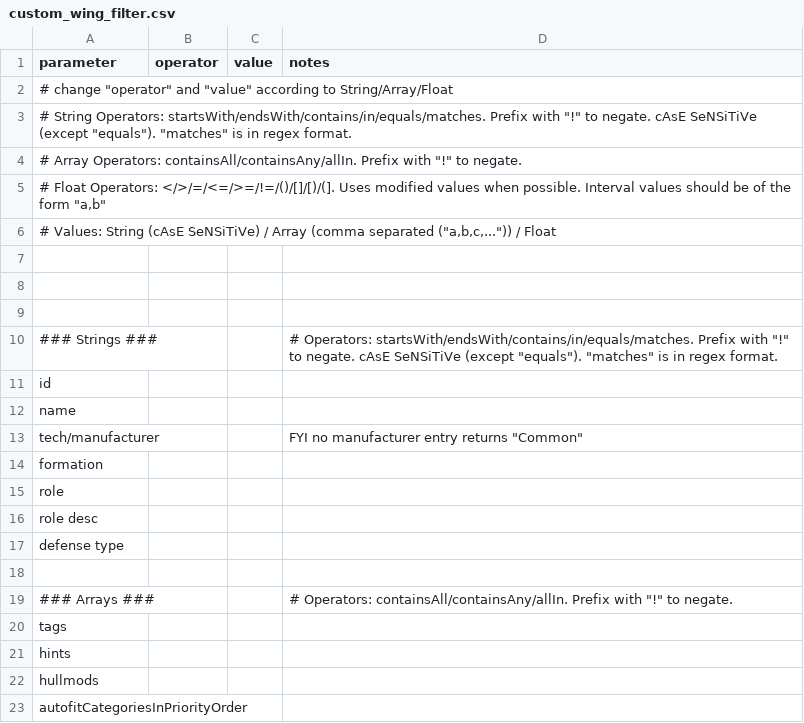
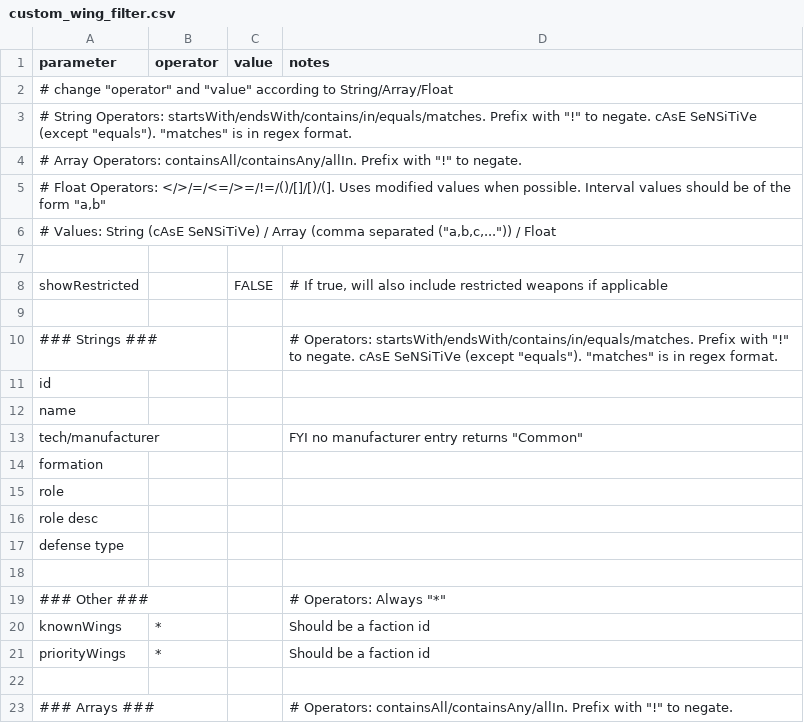
Before and after one commit to RustyCabbage/SCVE, a CSV file: custom_wing_filter.csv, drawn as a sheet; only a part is shown; the shorter side is filled out with more unchanged rows; the diff names each change by its address in the sheet, - before the commit and + after, or states it on an @@ line.

Commit message:
1.7.4.1
-added options for known/priority weapons/wings for custom filters
-fixed invalid weapons being restricted instead of set to unavailable
-added showRestricted to custom_wing_filter.csv

```diff
--- a/custom_wing_filter.csv
+++ b/custom_wing_filter.csv
-row 8: (empty)
+row 8: showRestricted |  | FALSE | # If true, will also include restricted weapons if applicable
+row 18: (empty)
+row 19: ### Other ### |  |  | # Operators: Always "*"
+row 20: knownWings | * |  | Should be a faction id
+row 21: priorityWings | * |  | Should be a faction id
```
Also changed, not shown: custom_mission.csv, custom_wep_filter.csv, 3 other files.
